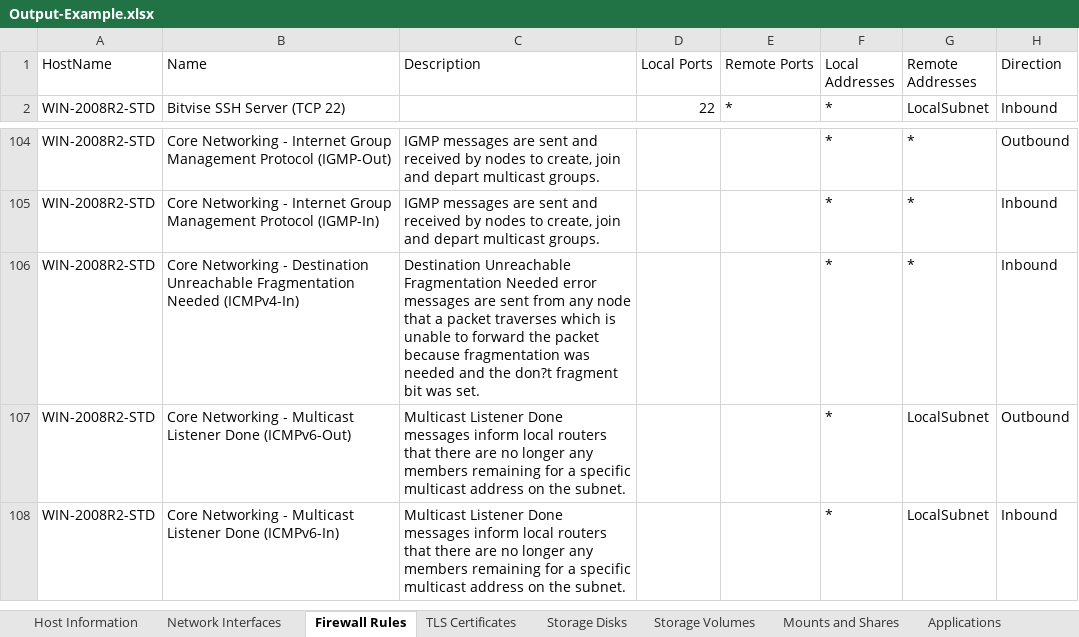
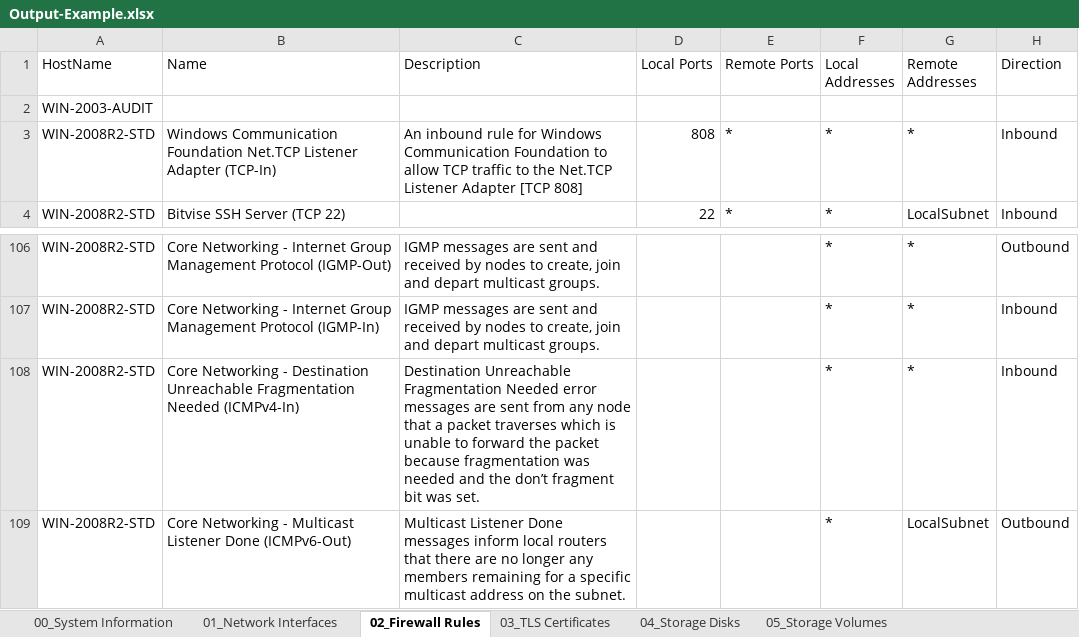
Before and after one commit to claranet/windows-audit, an Excel workbook: Examples/Output-Example.xlsx, sheet 02_Firewall Rules, drawn as a sheet; only a part is shown, gaps mark what is left out; the shorter side is filled out with more unchanged rows; values as stored, in another font and other column widths than the file's, no cell formats; charts and pictures not drawn; addresses are those after the commit; the diff names each change by its address in the sheet, - before the commit and + after, or states it on an @@ line.

```diff
--- a/Examples/Output-Example.xlsx (sheet 02_Firewall Rules)
+++ b/Examples/Output-Example.xlsx (sheet 02_Firewall Rules)
-sheet tab: Host Information
+sheet tab: 00_System Information
-sheet tab: Network Interfaces
+sheet tab: 01_Network Interfaces
-sheet tab: Firewall Rules
+sheet tab: 02_Firewall Rules
-sheet tab: TLS Certificates
+sheet tab: 03_TLS Certificates
-sheet tab: Storage Disks
+sheet tab: 04_Storage Disks
-sheet tab: Storage Volumes
+sheet tab: 05_Storage Volumes
+row 2: WIN-2003-AUDIT
+row 3: WIN-2008R2-STD | Windows Communication Foundation Net.TCP Listener Adapter (TCP-In) | An inbound rule for Windows Communication Foundation to allow TCP traffic to the Net.TCP Listener Adapter [TCP 808] | 808 | * | * | * | Inbound
-C108 (Description): …and the don?t fragment bit…
+C108 (Description): …and the don’t fragment bit…
```
Also changed, not shown: sheet 03_TLS Certificates, sheet 08_Windows Features, sheet 07_Applications, sheet 09_Scheduled Tasks, sheet 01_Network Interfaces, sheet 05_Storage Volumes, 3 more sheets, other sheet tabs, cell formats, charts or pictures, 1 other file.
